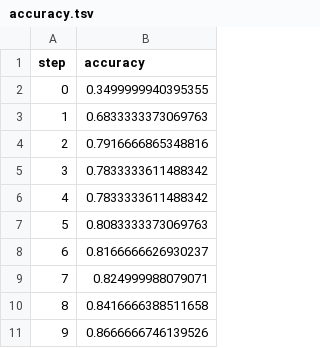
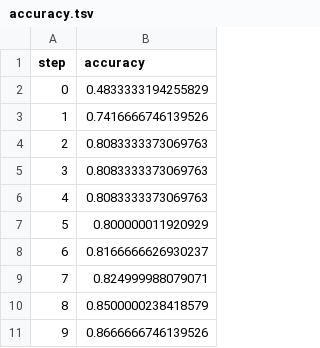
Before and after one commit to Mooncake911/example-dvc-experiments, a TSV file: dvclive/plots/metrics/train/accuracy.tsv, drawn as a sheet.

```diff
--- a/dvclive/plots/metrics/train/accuracy.tsv
+++ b/dvclive/plots/metrics/train/accuracy.tsv
@@ -1,11 +1,11 @@
 step	accuracy
-0	0.3499999940395355
-1	0.6833333373069763
-2	0.7916666865348816
-3	0.7833333611488342
-4	0.7833333611488342
-5	0.8083333373069763
+0	0.4833333194255829
+1	0.7416666746139526
+2	0.8083333373069763
+3	0.8083333373069763
+4	0.8083333373069763
+5	0.800000011920929
 6	0.8166666626930237
 7	0.824999988079071
-8	0.8416666388511658
+8	0.8500000238418579
 9	0.8666666746139526
```
Also changed, not shown: dvclive/plots/metrics/eval/accuracy.tsv, dvclive/plots/metrics/eval/loss.tsv, 6 other files.
